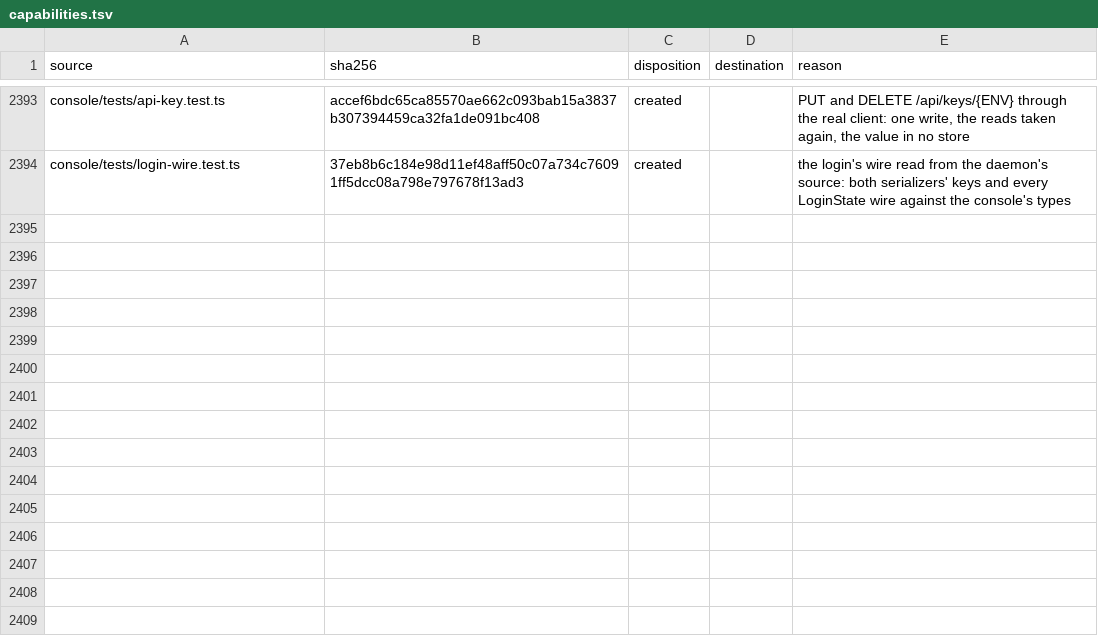
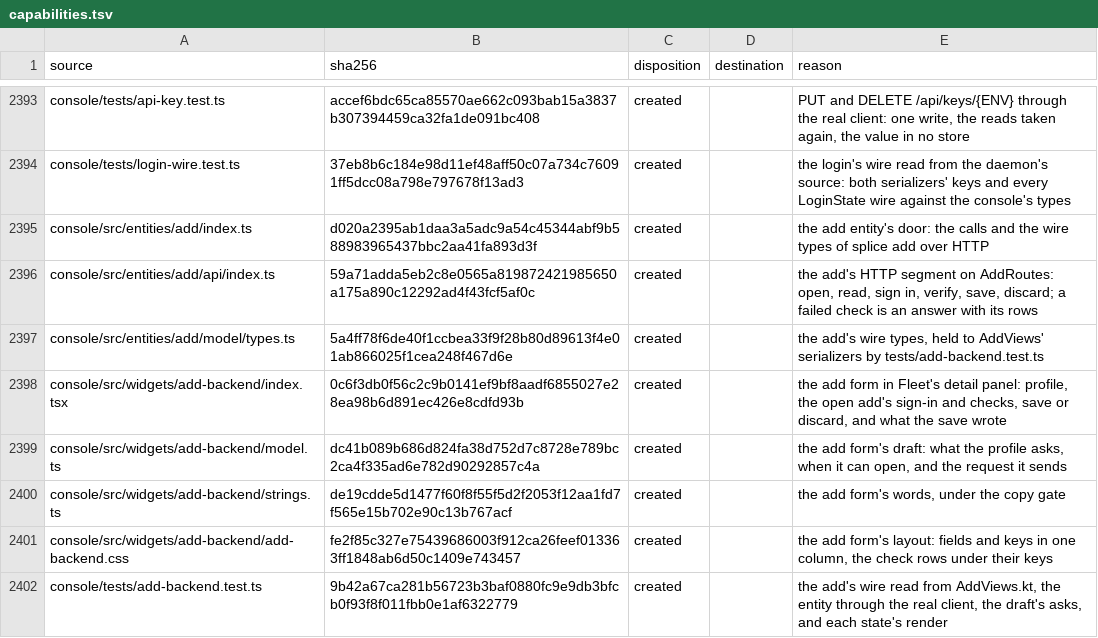
Before and after one commit to torad-labs/splice, a TSV file: .dev/restructure/capabilities.tsv, drawn as a sheet; only a part is shown, gaps mark what is left out.

Commit message:
feat(console): a backend is added from Fleet through the daemon's own add, sign-in to save
V4-220 item 3's console half, on /api/add (AddRoutes.kt, #291). Fleet's header key opens the add in
the detail panel where a head's detail would: the profile and what it asks (a head name, a base URL
and models where the catalogue has none), then the open add as the daemon reports it (head,
command, how it signs in, the credential), its sign-in (the account login's ticket for a browser
or device login, the Accounts key form for a key-signed head, nothing for a client head), the CLI's
own checks with every row, and save or discard. The save's answer says what it wrote, the wrapper
it linked and the restart it took; a refused restart prints the daemon's reason.

The add's wire is AddViews' own: tests/add-backend.test.ts reads the Kotlin serializers' keys and
holds the console's types to them, since an add id exists only after a POST and the wire-keys probe
cannot read GET /api/add/{id}; the probe dispositions that call site with the pointer, and checks
GET /api/add/profiles live (13 of 13 slots on train 21's jar). With the add open, the heads table
drops its identity columns as it does for a head's detail.

Coverage: the add verb is editable and "Add a backend" drops its V4-220 row.

```diff
--- a/.dev/restructure/capabilities.tsv
+++ b/.dev/restructure/capabilities.tsv
@@ -2394 +2394,9 @@ console/tests/api-key.test.ts	accef6bdc65ca85570ae662c093bab15a3837b307394459ca3
 console/tests/login-wire.test.ts	37eb8b6c184e98d11ef48aff50c07a734c76091ff5dcc08a798e797678f13ad3	created		the login's wire read from the daemon's source: both serializers' keys and every LoginState wire against the console's types
+console/src/entities/add/index.ts	d020a2395ab1daa3a5adc9a54c45344abf9b588983965437bbc2aa41fa893d3f	created		the add entity's door: the calls and the wire types of splice add over HTTP
+console/src/entities/add/api/index.ts	59a71adda5eb2c8e0565a819872421985650a175a890c12292ad4f43fcf5af0c	created		the add's HTTP segment on AddRoutes: open, read, sign in, verify, save, discard; a failed check is an answer with its rows
+console/src/entities/add/model/types.ts	5a4ff78f6de40f1ccbea33f9f28b80d89613f4e01ab866025f1cea248f467d6e	created		the add's wire types, held to AddViews' serializers by tests/add-backend.test.ts
+console/src/widgets/add-backend/index.tsx	0c6f3db0f56c2c9b0141ef9bf8aadf6855027e28ea98b6d891ec426e8cdfd93b	created		the add form in Fleet's detail panel: profile, the open add's sign-in and checks, save or discard, and what the save wrote
+console/src/widgets/add-backend/model.ts	dc41b089b686d824fa38d752d7c8728e789bc2ca4f335ad6e782d90292857c4a	created		the add form's draft: what the profile asks, when it can open, and the request it sends
+console/src/widgets/add-backend/strings.ts	de19cdde5d1477f60f8f55f5d2f2053f12aa1fd7f565e15b702e90c13b767acf	created		the add form's words, under the copy gate
+console/src/widgets/add-backend/add-backend.css	fe2f85c327e75439686003f912ca26feef013363ff1848ab6d50c1409e743457	created		the add form's layout: fields and keys in one column, the check rows under their keys
+console/tests/add-backend.test.ts	9b42a67ca281b56723b3baf0880fc9e9db3bfcb0f93f8f011fbb0e1af6322779	created		the add's wire read from AddViews.kt, the entity through the real client, the draft's asks, and each state's render
```
Also changed, not shown: 16 other files.
